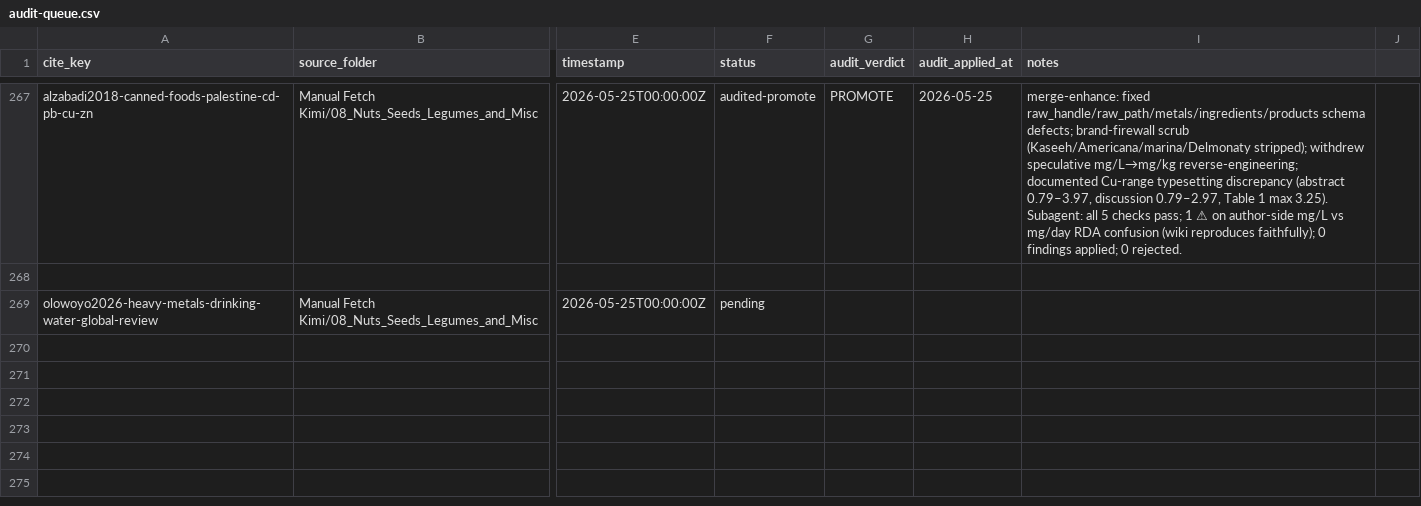
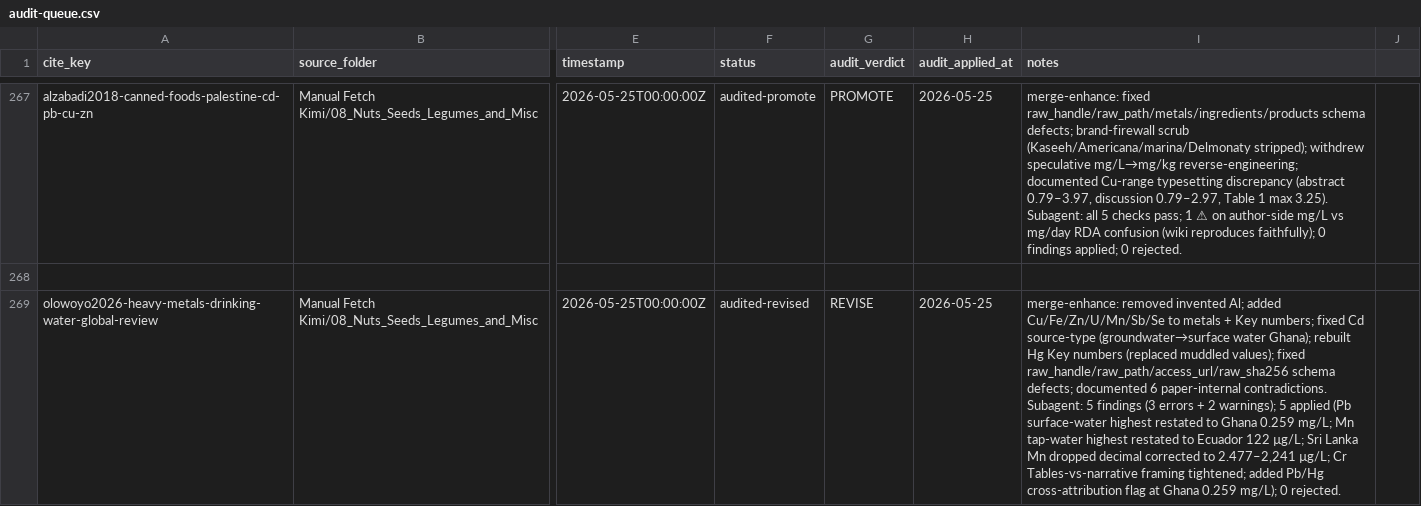
Before and after one commit to paleofoundation/heavymetalindex, a CSV file: data/evidence/audit-queue.csv, drawn as a sheet; only a part is shown, gaps mark what is left out; the diff names each change by its address in the sheet, - before the commit and + after, or states it on an @@ line.

Commit message:
audit-queue: olowoyo2026-heavy-metals-drinking-water-global-review → audited-revised

```diff
--- a/data/evidence/audit-queue.csv
+++ b/data/evidence/audit-queue.csv
-F269 (status): pending
+F269 (status): audited-revised
-G269 (audit_verdict): (empty)
+G269 (audit_verdict): REVISE
-H269 (audit_applied_at): (empty)
+H269 (audit_applied_at): 2026-05-25
-I269 (notes): (empty)
+I269 (notes): merge-enhance: removed invented Al; added Cu/Fe/Zn/U/Mn/Sb/Se to metals + Key numbers; fixed Cd source-type (groundwater→surface water Ghana); rebuilt Hg Key numbers (replaced muddled values); fixed raw_handle/raw_path/access_url/raw_sha256 schema defects; documented 6 paper-internal contradictions. Subagent: 5 findings (3 errors + 2 warnings); 5 applied (Pb surface-water highest restated to Ghana 0.259 mg/L; Mn tap-water highest restated to Ecuador 122 µg/L; Sri Lanka Mn dropped decimal corrected to 2.477–2,241 µg/L; Cr Tables-vs-narrative framing tightened; added Pb/Hg cross-attribution flag at Ghana 0.259 mg/L); 0 rejected.
```
